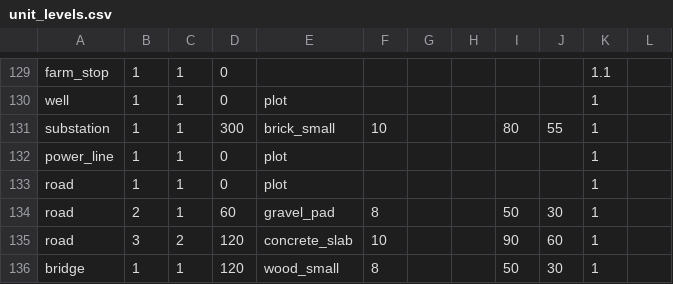
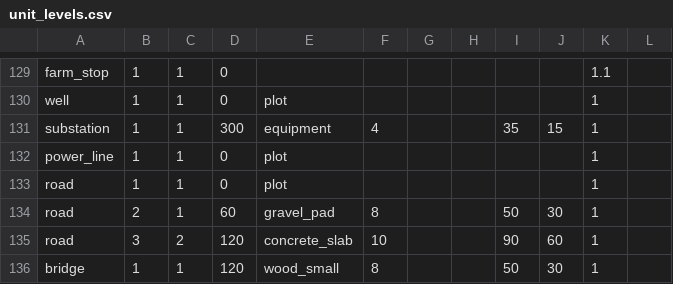
Before and after one commit to algb006/kolkhoz_root, a CSV file: tables/unit_levels.csv, drawn as a sheet; only a part is shown, gaps mark what is left out.

```diff
--- a/tables/unit_levels.csv
+++ b/tables/unit_levels.csv
@@ -130,3 +130,3 @@ farm_stop,1,1,0,,,,,,,1.1,
 well,1,1,0,plot,,,,,,1,
-substation,1,1,300,brick_small,10,,,80,55,1,
+substation,1,1,300,equipment,4,,,35,15,1,
 power_line,1,1,0,plot,,,,,,1,
```
Also changed, not shown: tables/unit_types.csv.
